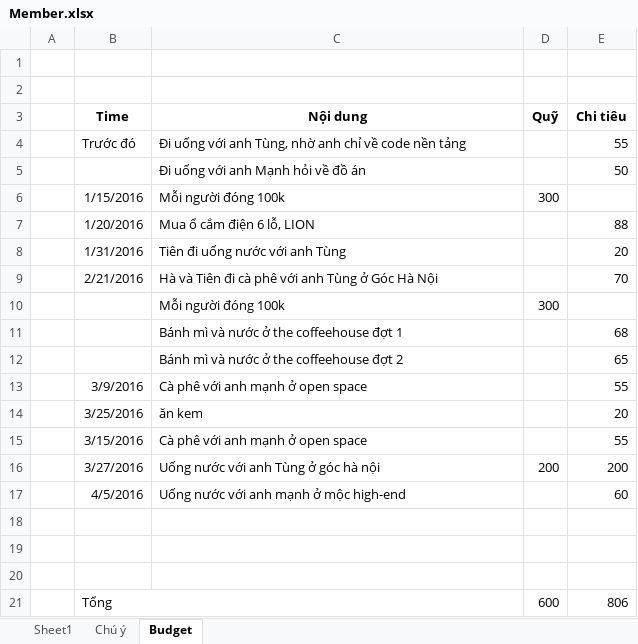
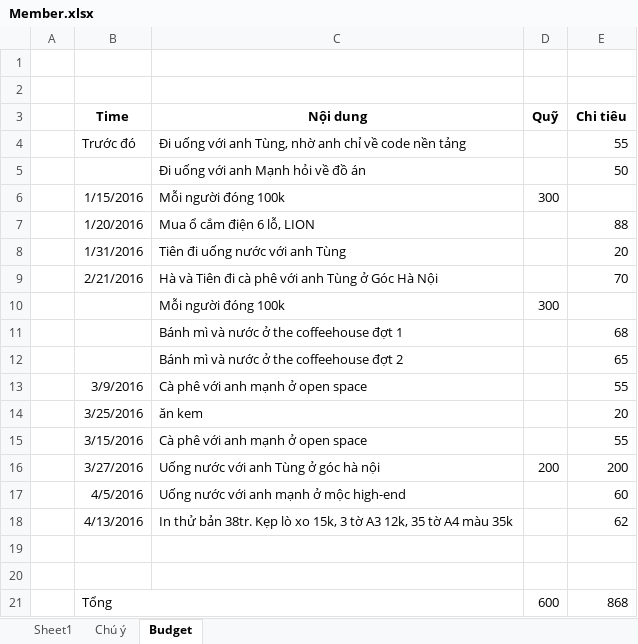
Before and after one commit to haltt051093/IMS-datacenter, an Excel workbook: Document/Member.xlsx, sheet Budget, drawn as a sheet; values as stored, in another font and other column widths than the file's, no borders; removed rows and columns are numbered as before the commit, all else as after; the diff names each change by its address in the sheet, - before the commit and + after, or states it on an @@ line.

```diff
--- a/Document/Member.xlsx (sheet Budget)
+++ b/Document/Member.xlsx (sheet Budget)
+row 18:  | 4/13/2016 | In thử bản 38tr. Kẹp lò xo 15k, 3 tờ A3 12k, 35 tờ A4 màu 35k |  | 62
-row 20: (empty)
-E21 (Chi tiêu): 806
+E21 (Chi tiêu): 868
```
Also changed, not shown: test list.xlsx, 1 other file.
